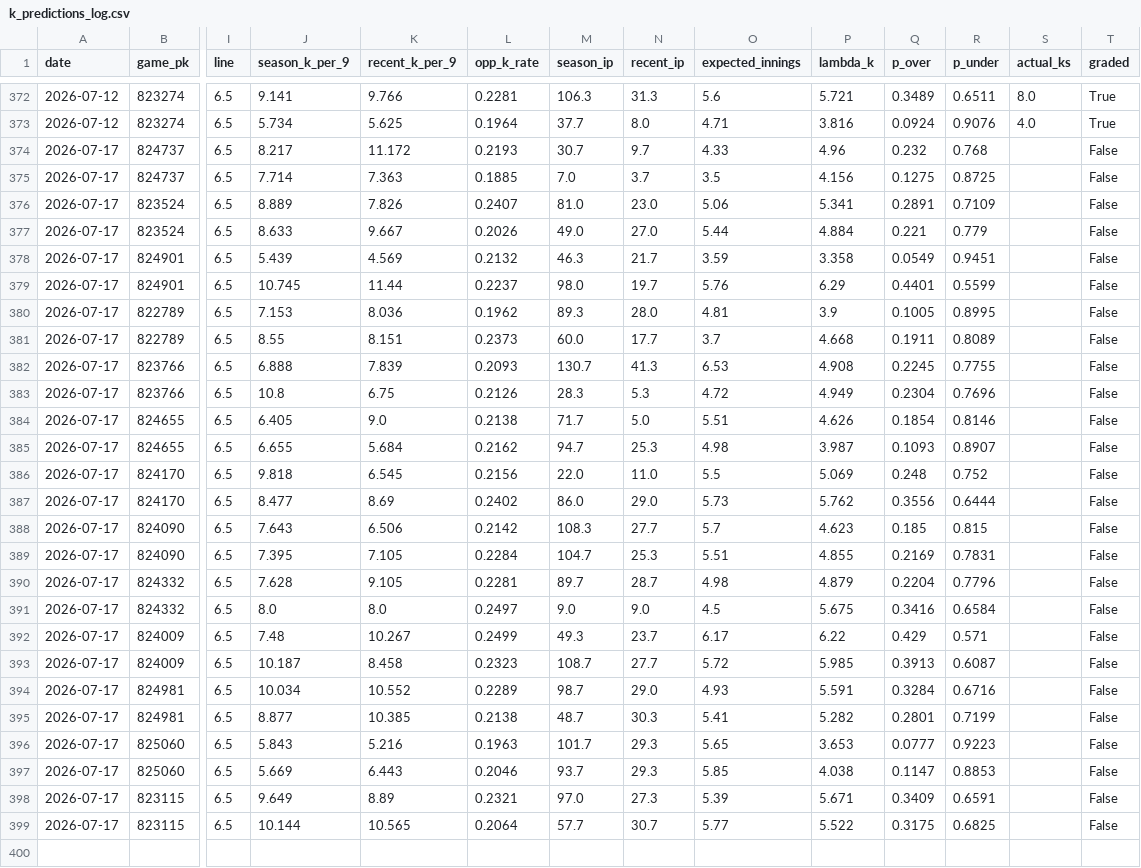
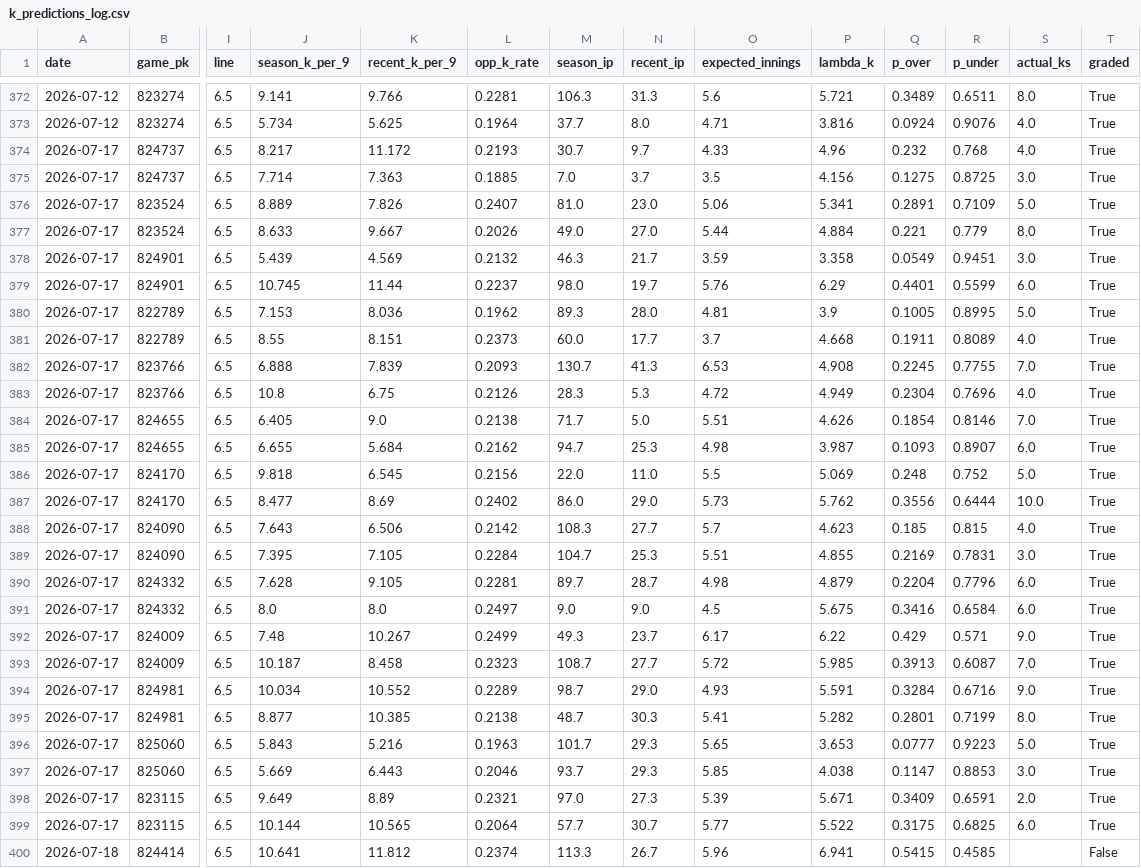
Before and after one commit to yuschajp/mlb_hits_model, a CSV file: data/ledger/k_predictions_log.csv, drawn as a sheet; only a part is shown, gaps mark what is left out; rows hold the shown columns only; the diff names each change by its address in the sheet, - before the commit and + after, or states it on an @@ line.

```diff
--- a/data/ledger/k_predictions_log.csv
+++ b/data/ledger/k_predictions_log.csv
-S374 (actual_ks): (empty)
+S374 (actual_ks): 4.0
-T374:T399 (graded): False
+T374:T399 (graded): True
-S375 (actual_ks): (empty)
+S375 (actual_ks): 3.0
-S376 (actual_ks): (empty)
+S376 (actual_ks): 5.0
-S377 (actual_ks): (empty)
+S377 (actual_ks): 8.0
-S378 (actual_ks): (empty)
+S378 (actual_ks): 3.0
-S379 (actual_ks): (empty)
+S379 (actual_ks): 6.0
-S380 (actual_ks): (empty)
+S380 (actual_ks): 5.0
-S381 (actual_ks): (empty)
+S381 (actual_ks): 4.0
-S382 (actual_ks): (empty)
+S382 (actual_ks): 7.0
-S383 (actual_ks): (empty)
+S383 (actual_ks): 4.0
-S384 (actual_ks): (empty)
+S384 (actual_ks): 7.0
-S385 (actual_ks): (empty)
+S385 (actual_ks): 6.0
-S386 (actual_ks): (empty)
+S386 (actual_ks): 5.0
-S387 (actual_ks): (empty)
+S387 (actual_ks): 10.0
-S388 (actual_ks): (empty)
+S388 (actual_ks): 4.0
-S389 (actual_ks): (empty)
+S389 (actual_ks): 3.0
-S390:S391 (actual_ks): (empty)
+S390:S391 (actual_ks): 6.0
-S392 (actual_ks): (empty)
+S392 (actual_ks): 9.0
-S393 (actual_ks): (empty)
+S393 (actual_ks): 7.0
-S394 (actual_ks): (empty)
+S394 (actual_ks): 9.0
-S395 (actual_ks): (empty)
+S395 (actual_ks): 8.0
-S396 (actual_ks): (empty)
+S396 (actual_ks): 5.0
-S397 (actual_ks): (empty)
+S397 (actual_ks): 3.0
-S398 (actual_ks): (empty)
+S398 (actual_ks): 2.0
-S399 (actual_ks): (empty)
+S399 (actual_ks): 6.0
+row 400: 2026-07-18 | 824414 | 6.5 | 10.641 | 11.812 | 0.2374 | 113.3 | 26.7 | 5.96 | 6.941 | 0.5415 | 0.4585 |  | False
```
Also changed, not shown: data/ledger/hr_predictions_log.csv, data/ledger/predictions_log.csv, 2 other files.
